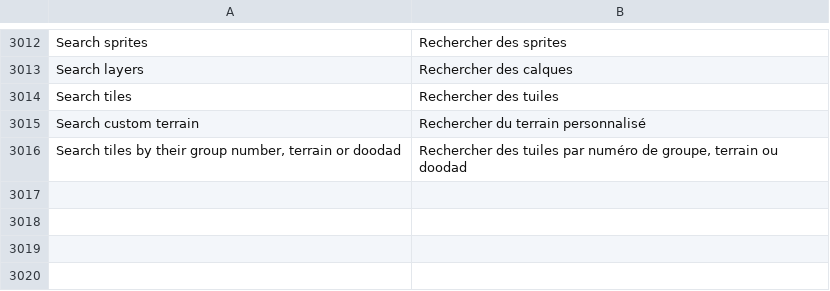
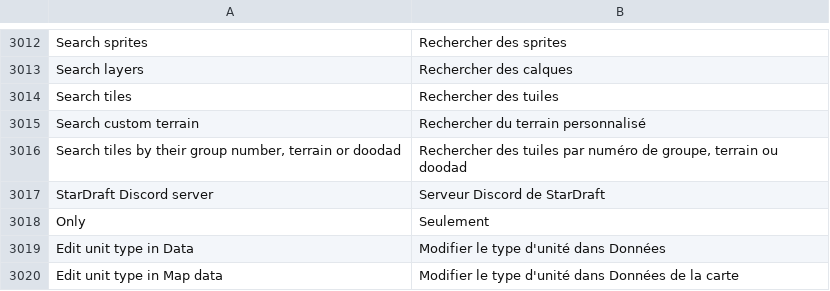
Before and after one commit to stardraft-editor/stardraft, a TSV file: apps/editor/res/lang/fr.tsv, drawn as a sheet; only a part is shown, gaps mark what is left out; the diff names each change by its address in the sheet, - before the commit and + after, or states it on an @@ line.

```diff
--- a/apps/editor/res/lang/fr.tsv
+++ b/apps/editor/res/lang/fr.tsv
+row 3017: StarDraft Discord server | Serveur Discord de StarDraft
+row 3018: Only | Seulement
+row 3019: Edit unit type in Data | Modifier le type d'unité dans Données
+row 3020: Edit unit type in Map data | Modifier le type d'unité dans Données de la carte
```
Also changed, not shown: apps/editor/res/lang/es.tsv, apps/editor/res/lang/ko.tsv, 15 other files.
